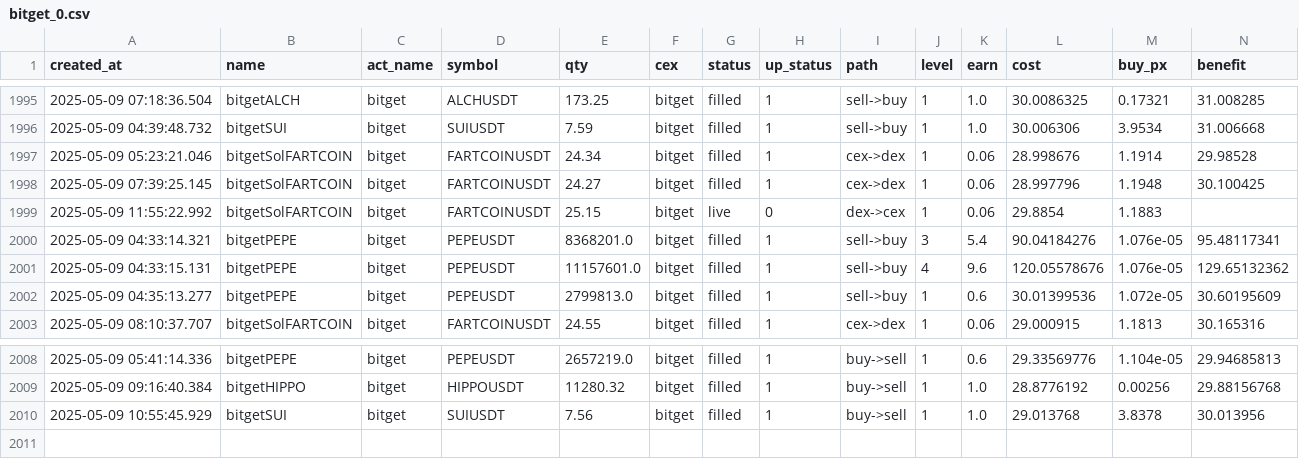
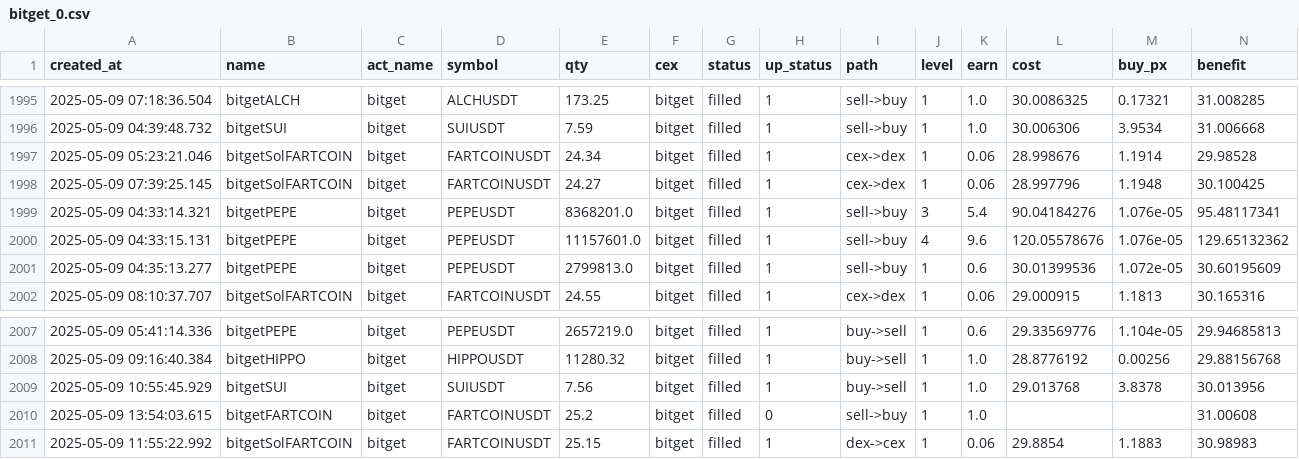
Before and after one commit to txnj/data, a CSV file: bitget_0.csv, drawn as a sheet; only a part is shown, gaps mark what is left out; removed rows and columns are numbered as before the commit, all else as after; rows hold the shown columns only; the diff names each change by its address in the sheet, - before the commit and + after, or states it on an @@ line.

Commit message:
auto-sync

```diff
--- a/bitget_0.csv
+++ b/bitget_0.csv
-row 1999: 2025-05-09 11:55:22.992 | bitgetSolFARTCOIN | bitget | FARTCOINUSDT | 25.15 | bitget | live | 0 | dex->cex | 1 | 0.06 | 29.8854 | 1.1883
+row 2010: 2025-05-09 13:54:03.615 | bitgetFARTCOIN | bitget | FARTCOINUSDT | 25.2 | bitget | filled | 0 | sell->buy | 1 | 1.0 |  |  | 31.00608
+row 2011: 2025-05-09 11:55:22.992 | bitgetSolFARTCOIN | bitget | FARTCOINUSDT | 25.15 | bitget | filled | 1 | dex->cex | 1 | 0.06 | 29.8854 | 1.1883 | 30.98983
```
